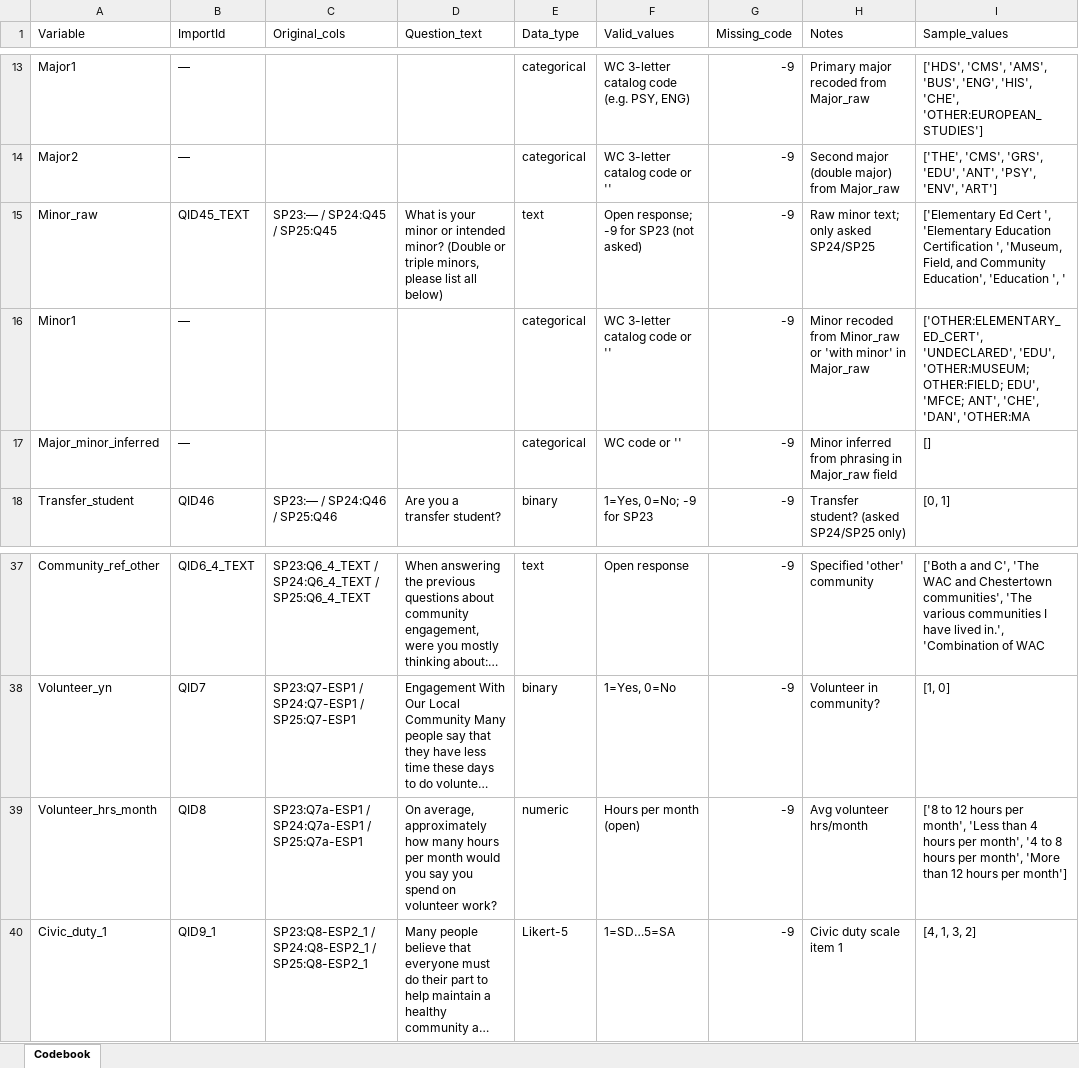
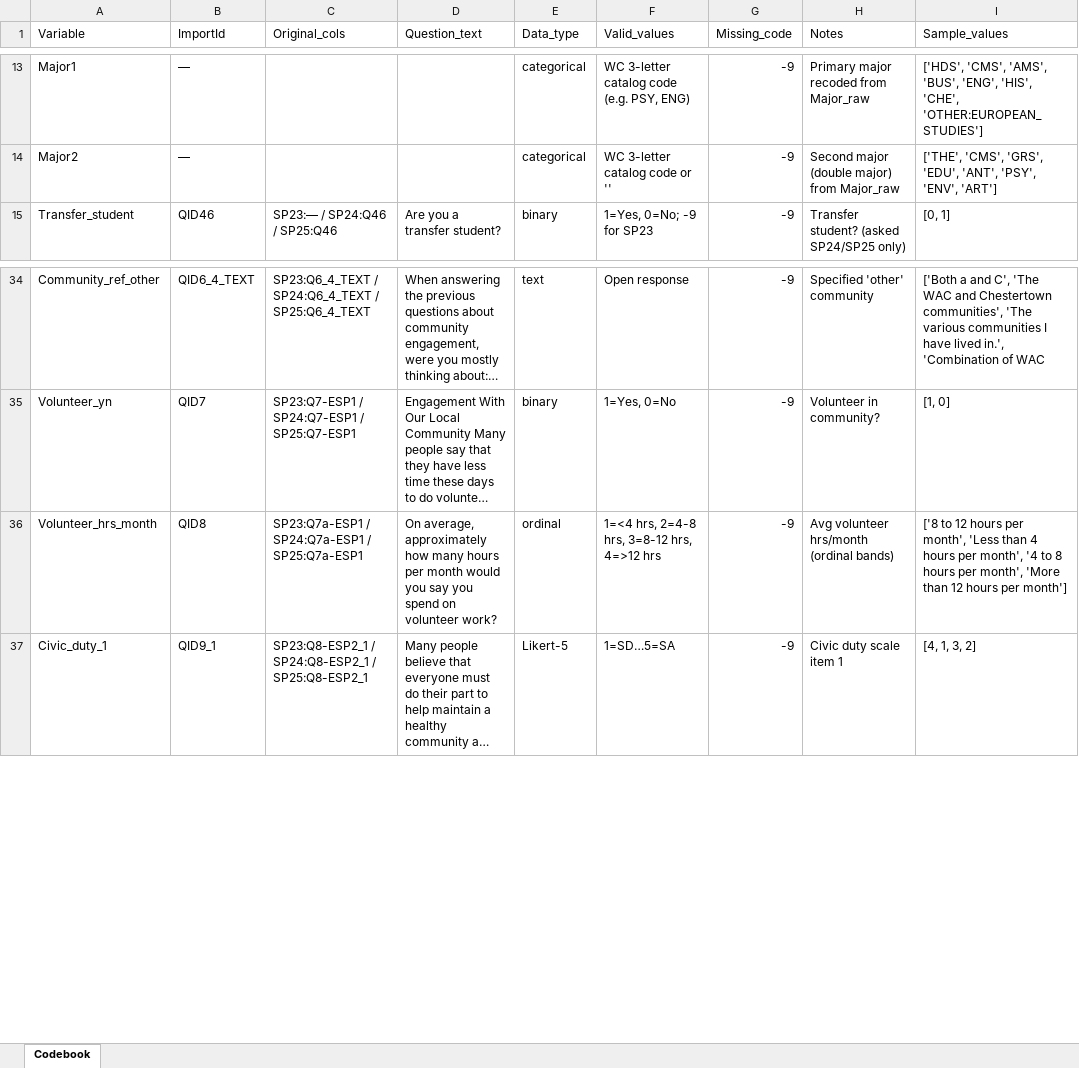
Before and after one commit to drspoulsen/fresh-civic-engagement, an Excel workbook: CE_longitudinal_codebook.xlsx, sheet Codebook, drawn as a sheet; only a part is shown, gaps mark what is left out; long unchanged cells end in …; values as stored, in another font and other column widths than the file's, no borders; removed rows and columns are numbered as before the commit, all else as after; the diff names each change by its address in the sheet, - before the commit and + after, or states it on an @@ line.

```diff
--- a/CE_longitudinal_codebook.xlsx (sheet Codebook)
+++ b/CE_longitudinal_codebook.xlsx (sheet Codebook)
-row 15: Minor_raw | QID45_TEXT | SP23:— / SP24:Q45 / SP25:Q45 | What is your minor or intended minor? (Double or triple minors, please list all below) | text | Open response; -9 for SP23 (not asked) | -9 | Raw minor text; only asked SP24/SP25 | ['Elementary Ed Cert ', 'Elementary Education Certification ', 'Museum, Field, and Community Education', 'Education ', '
-row 16: Minor1 | — |  |  | categorical | WC 3-letter catalog code or '' | -9 | Minor recoded from Minor_raw or 'with minor' in Major_raw | ['OTHER:ELEMENTARY_ED_CERT', 'UNDECLARED', 'EDU', 'OTHER:MUSEUM; OTHER:FIELD; EDU', 'MFCE; ANT', 'CHE', 'DAN', 'OTHER:MA
-row 17: Major_minor_inferred | — |  |  | categorical | WC code or '' | -9 | Minor inferred from phrasing in Major_raw field | []
-E36 (Data_type): numeric
+E36 (Data_type): ordinal
-F36 (Valid_values): Hours per month (open)
+F36 (Valid_values): 1=<4 hrs, 2=4-8 hrs, 3=8-12 hrs, 4=>12 hrs
-H36 (Notes): Avg volunteer hrs/month
+H36 (Notes): Avg volunteer hrs/month (ordinal bands)
```
Also changed, not shown: CE_longitudinal_merged.xlsx, 2 other files.
